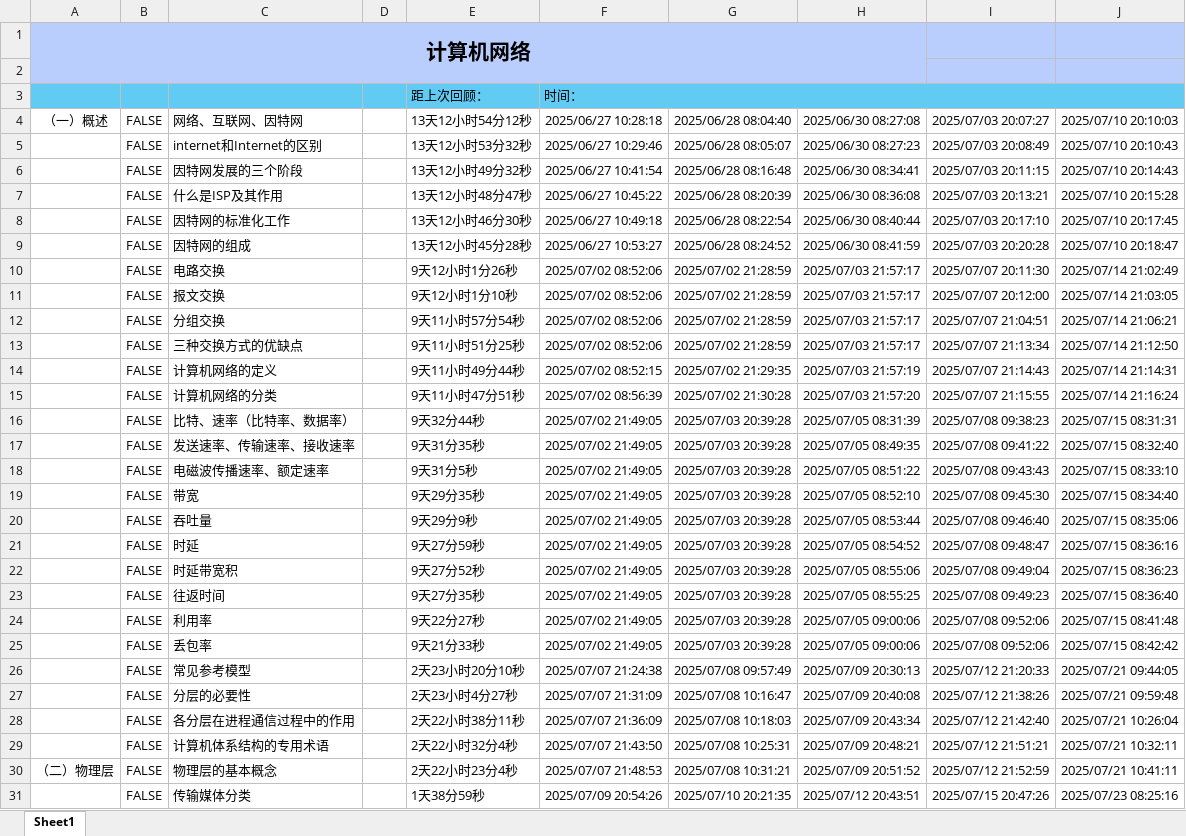
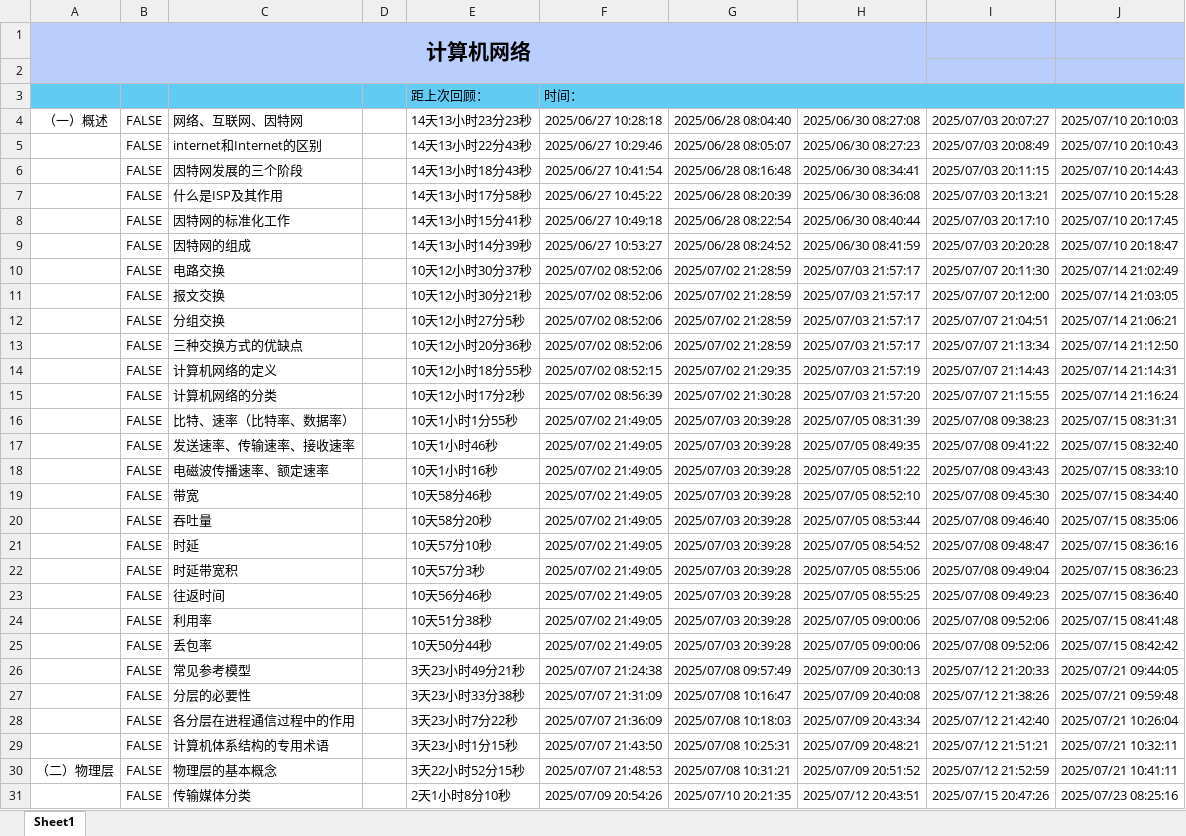
Before and after one commit to starfruit-gh/BasicKnowledge_checklist, an Excel workbook: 计算机网络.xlsm, sheet Sheet1, drawn as a sheet; only a part is shown; values as stored, in another font and other column widths than the file's, no borders; charts and pictures not drawn; the diff covers the shown part only; the diff names each change by its address in the sheet, - before the commit and + after, or states it on an @@ line.

Commit message:
回顾：可靠传输、停止等待协议SW、回退N帧协议GBN

```diff
--- a/计算机网络.xlsm (sheet Sheet1)
+++ b/计算机网络.xlsm (sheet Sheet1)
-E4: 13天12小时54分12秒
+E4: 14天13小时23分23秒
-E5: 13天12小时53分32秒
+E5: 14天13小时22分43秒
-E6: 13天12小时49分32秒
+E6: 14天13小时18分43秒
-E7: 13天12小时48分47秒
+E7: 14天13小时17分58秒
-E8: 13天12小时46分30秒
+E8: 14天13小时15分41秒
-E9: 13天12小时45分28秒
+E9: 14天13小时14分39秒
-E10: 9天12小时1分26秒
+E10: 10天12小时30分37秒
-E11: 9天12小时1分10秒
+E11: 10天12小时30分21秒
-E12: 9天11小时57分54秒
+E12: 10天12小时27分5秒
-E13: 9天11小时51分25秒
+E13: 10天12小时20分36秒
-E14: 9天11小时49分44秒
+E14: 10天12小时18分55秒
-E15: 9天11小时47分51秒
+E15: 10天12小时17分2秒
-E16: 9天32分44秒
+E16: 10天1小时1分55秒
-E17: 9天31分35秒
+E17: 10天1小时46秒
-E18: 9天31分5秒
+E18: 10天1小时16秒
-E19: 9天29分35秒
+E19: 10天58分46秒
-E20: 9天29分9秒
+E20: 10天58分20秒
-E21: 9天27分59秒
+E21: 10天57分10秒
-E22: 9天27分52秒
+E22: 10天57分3秒
-E23: 9天27分35秒
+E23: 10天56分46秒
-E24: 9天22分27秒
+E24: 10天51分38秒
-E25: 9天21分33秒
+E25: 10天50分44秒
-E26: 2天23小时20分10秒
+E26: 3天23小时49分21秒
-E27: 2天23小时4分27秒
+E27: 3天23小时33分38秒
-E28: 2天22小时38分11秒
+E28: 3天23小时7分22秒
-E29: 2天22小时32分4秒
+E29: 3天23小时1分15秒
-E30: 2天22小时23分4秒
+E30: 3天22小时52分15秒
-E31: 1天38分59秒
+E31: 2天1小时8分10秒
```
Also changed, not shown: 23 edited cells elsewhere in this sheet.
